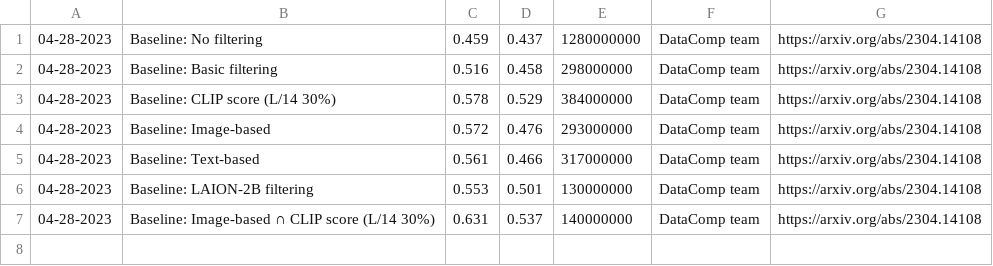
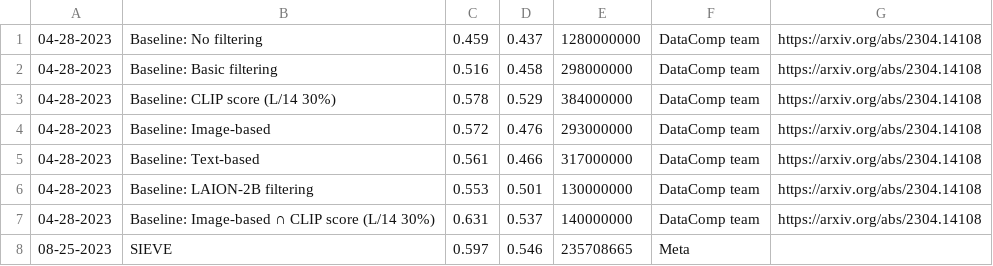
Before and after one commit to mlfoundations/datacomp_site, a TSV file: data/filter_large.tsv, drawn as a sheet.

Commit message:
update leaderboard

```diff
--- a/data/filter_large.tsv
+++ b/data/filter_large.tsv
@@ -7 +7,2 @@
 04-28-2023	Baseline: Image-based ∩ CLIP score (L/14 30%)	0.631	0.537	140000000	DataComp team	https://arxiv.org/abs/2304.14108
+08-25-2023	SIEVE	0.597	0.546	235708665	Meta	
```
